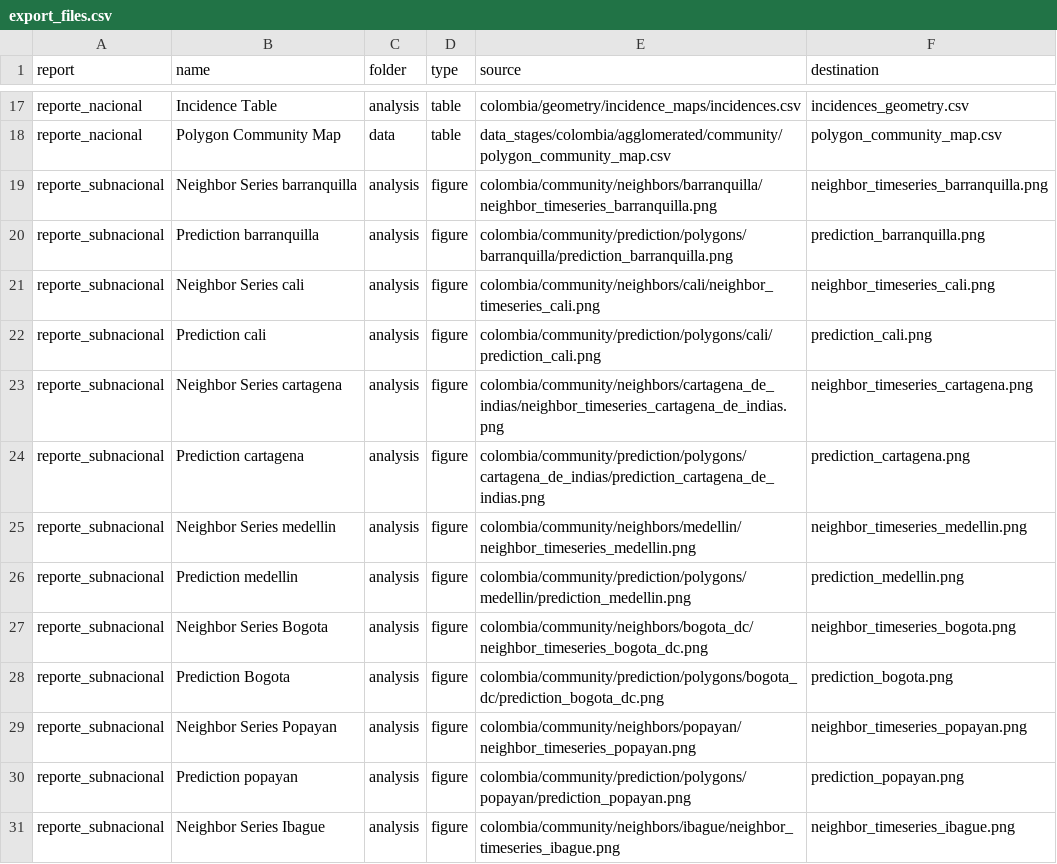
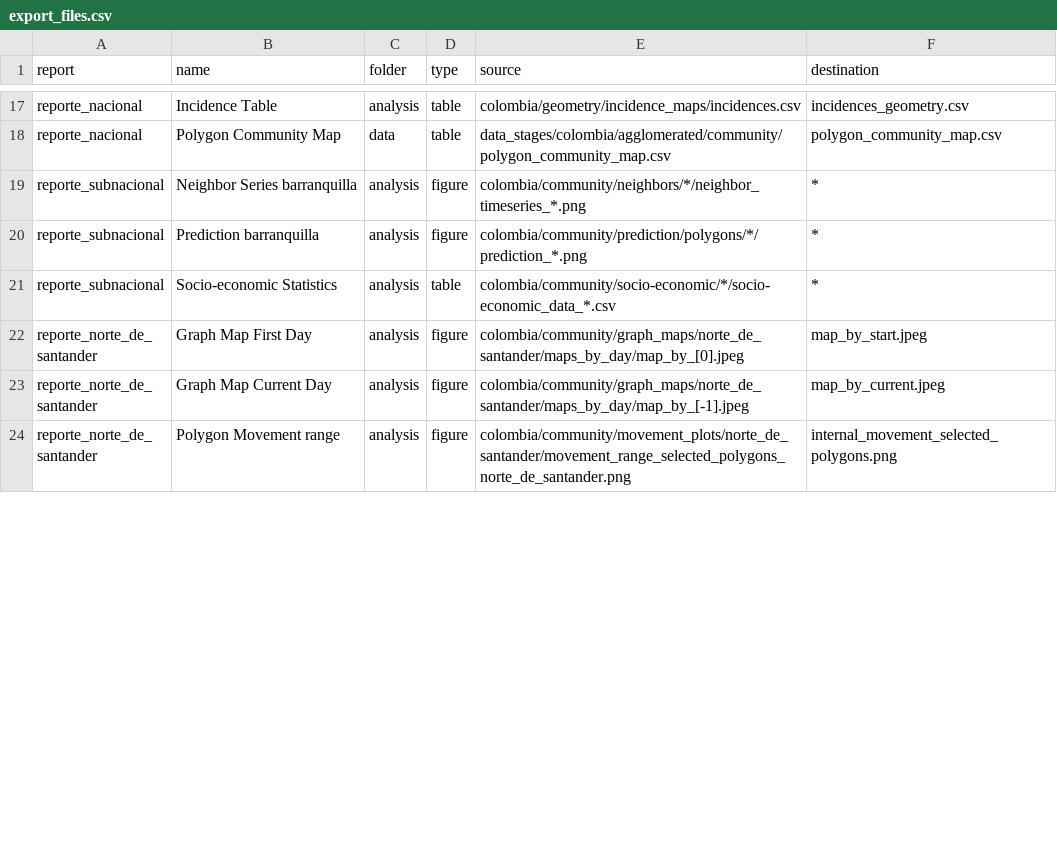
Before and after one commit to Data-Lama/covid_geoinsights_pipeline, a CSV file: pipeline_scripts/configuration/export_files.csv, drawn as a sheet; only a part is shown, gaps mark what is left out; the shorter side is filled out with more unchanged rows; the diff covers the shown part only.

```diff
--- a/pipeline_scripts/configuration/export_files.csv
+++ b/pipeline_scripts/configuration/export_files.csv
@@ -18,14 +18,4 @@ reporte_nacional,Incidence Table,analysis,table,colombia/geometry/incidence_maps
 reporte_nacional,Polygon Community Map ,data,table,data_stages/colombia/agglomerated/community/polygon_community_map.csv,polygon_community_map.csv
-reporte_subnacional,Neighbor Series barranquilla,analysis,figure,colombia/community/neighbors/barranquilla/neighbor_timeseries_barranquilla.png,neighbor_timeseries_barranquilla.png
-reporte_subnacional,Prediction barranquilla,analysis,figure,colombia/community/prediction/polygons/barranquilla/prediction_barranquilla.png,prediction_barranquilla.png
-reporte_subnacional,Neighbor Series cali,analysis,figure,colombia/community/neighbors/cali/neighbor_timeseries_cali.png,neighbor_timeseries_cali.png
-reporte_subnacional,Prediction cali,analysis,figure,colombia/community/prediction/polygons/cali/prediction_cali.png,prediction_cali.png
-reporte_subnacional,Neighbor Series cartagena,analysis,figure,colombia/community/neighbors/cartagena_de_indias/neighbor_timeseries_cartagena_de_indias.png,neighbor_timeseries_cartagena.png
-reporte_subnacional,Prediction cartagena,analysis,figure,colombia/community/prediction/polygons/cartagena_de_indias/prediction_cartagena_de_indias.png,prediction_cartagena.png
-reporte_subnacional,Neighbor Series medellin,analysis,figure,colombia/community/neighbors/medellin/neighbor_timeseries_medellin.png,neighbor_timeseries_medellin.png
-reporte_subnacional,Prediction medellin,analysis,figure,colombia/community/prediction/polygons/medellin/prediction_medellin.png,prediction_medellin.png
-reporte_subnacional,Neighbor Series Bogota,analysis,figure,colombia/community/neighbors/bogota_dc/neighbor_timeseries_bogota_dc.png,neighbor_timeseries_bogota.png
-reporte_subnacional,Prediction Bogota,analysis,figure,colombia/community/prediction/polygons/bogota_dc/prediction_bogota_dc.png,prediction_bogota.png
-reporte_subnacional,Neighbor Series Popayan,analysis,figure,colombia/community/neighbors/popayan/neighbor_timeseries_popayan.png,neighbor_timeseries_popayan.png
-reporte_subnacional,Prediction popayan,analysis,figure,colombia/community/prediction/polygons/popayan/prediction_popayan.png,prediction_popayan.png
-reporte_subnacional,Neighbor Series Ibague,analysis,figure,colombia/community/neighbors/ibague/neighbor_timeseries_ibague.png,neighbor_timeseries_ibague.png
+reporte_subnacional,Neighbor Series barranquilla,analysis,figure,colombia/community/neighbors/*/neighbor_timeseries_*.png,*
+reporte_subnacional,Prediction barranquilla,analysis,figure,colombia/community/prediction/polygons/*/prediction_*.png,*
+reporte_subnacional,Socio-economic Statistics,analysis,table,colombia/community/socio-economic/*/socio-economic_data_*.csv,*
```
Also changed, not shown: 17 removed rows and 6 edited cells elsewhere in this file, 5 other files.
